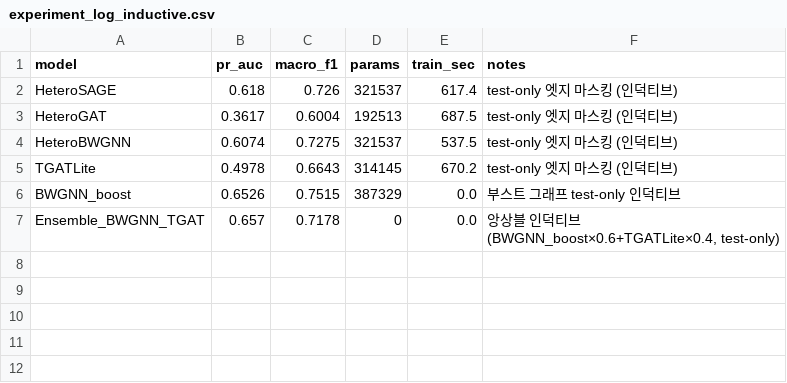
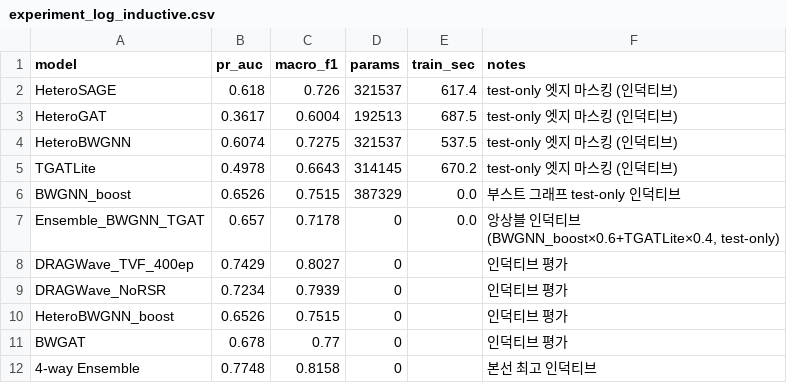
Before and after one commit to ejongmin/itda-gnn-dashboard, a CSV file: data/experiment_log_inductive.csv, drawn as a sheet.

Commit message:
fix: 학습곡선 CSV 추가 + 인덕티브 CSV DRAGWave/4-way 추가 + gap 비교 개선

```diff
--- a/data/experiment_log_inductive.csv
+++ b/data/experiment_log_inductive.csv
@@ -7 +7,6 @@ BWGNN_boost,0.6526,0.7515,387329,0.0,부스트 그래프 test-only 인덕티브
 Ensemble_BWGNN_TGAT,0.657,0.7178,0,0.0,"앙상블 인덕티브(BWGNN_boost×0.6+TGATLite×0.4, test-only)"
+DRAGWave_TVF_400ep,0.7429,0.8027,0,,인덕티브 평가
+DRAGWave_NoRSR,0.7234,0.7939,0,,인덕티브 평가
+HeteroBWGNN_boost,0.6526,0.7515,0,,인덕티브 평가
+BWGAT,0.678,0.77,0,,인덕티브 평가
+4-way Ensemble,0.7748,0.8158,0,,본선 최고 인덕티브
```
Also changed, not shown: 5 other files.
